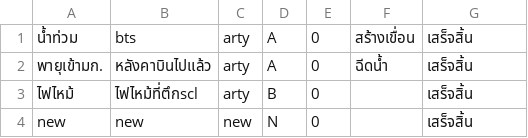
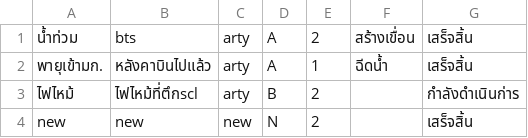
Before and after one commit to Pariphatt/Project_Ku_traffy-fondue, a CSV file: assets/reports.csv, drawn as a sheet.

```diff
--- a/assets/reports.csv
+++ b/assets/reports.csv
@@ -1,4 +1,4 @@
-น้ำท่วม,bts,arty,A,0,สร้างเขื่อน,เสร็จสิ้น
-พายุเข้ามก.,หลังคาบินไปแล้ว,arty,A,0,ฉีดน้ำ,เสร็จสิ้น
-ไฟไหม้,ไฟไหม้ที่ตึกscl,arty,B,0,,เสร็จสิ้น
-new,new,new,N,0,,เสร็จสิ้น
+น้ำท่วม,bts,arty,A,2,สร้างเขื่อน,เสร็จสิ้น
+พายุเข้ามก.,หลังคาบินไปแล้ว,arty,A,1,ฉีดน้ำ,เสร็จสิ้น
+ไฟไหม้,ไฟไหม้ที่ตึกscl,arty,B,2,,กำลังดำเนินก่าร
+new,new,new,N,2,,เสร็จสิ้น
```
Also changed, not shown: assets/log.csv, 12 other files.
